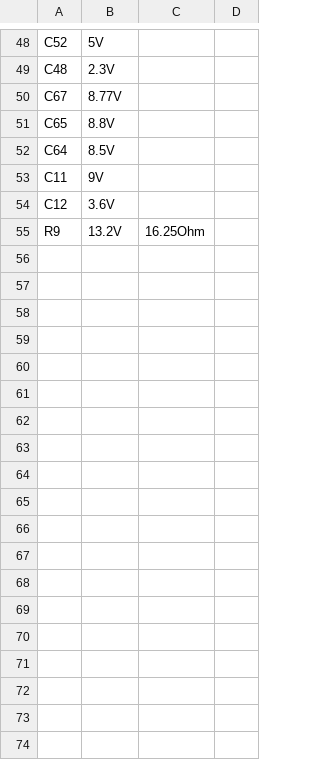
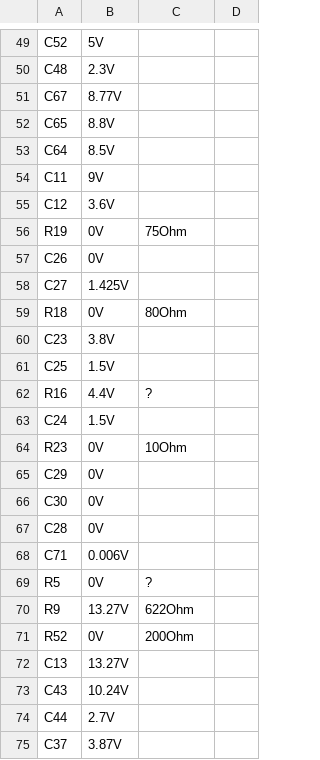
Before and after one commit to The-Bumble-BEE/Boardmaps, a CSV file: Voltmap/Gameboy_Advaced_SP/Voltages/Mainoard.csv, drawn as a sheet; only a part is shown, gaps mark what is left out; the diff covers the shown part only.

Commit message:
Add files via upload

```diff
--- a/Voltmap/Gameboy_Advaced_SP/Voltages/Mainoard.csv
+++ b/Voltmap/Gameboy_Advaced_SP/Voltages/Mainoard.csv
@@ -55 +56,20 @@ C12,3.6V,
-R9,13.2V,16.25Ohm
+R19,0V,75Ohm,
+C26,0V,,
+C27,1.425V,,
+R18,0V,80Ohm,
+C23,3.8V,,
+C25,1.5V,,
+R16,4.4V,?,
+C24,1.5V,,
+R23,0V,10Ohm,
+C29,0V,,
+C30,0V,,
+C28,0V,,
+C71,0.006V,,
+R5,0V,?,
+R9,13.27V,622Ohm,
+R52,0V,200Ohm,
+C13,13.27V,,
+C43,10.24V,,
+C44,2.7V,,
+C37,3.87V,,
```
Also changed, not shown: 18 added rows and 2 edited cells elsewhere in this file.
